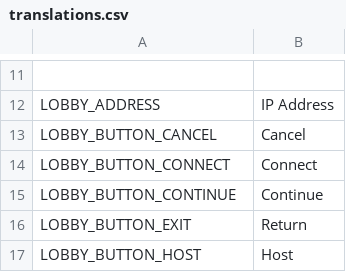
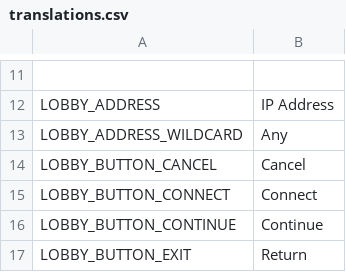
Before and after one commit to thzero/PongIt, a CSV file: translations.csv, drawn as a sheet; only a part is shown, gaps mark what is left out; the shorter side is filled out with more unchanged rows; the diff names each change by its address in the sheet, - before the commit and + after, or states it on an @@ line.

Commit message:
ip address config

```diff
--- a/translations.csv
+++ b/translations.csv
+row 13: LOBBY_ADDRESS_WILDCARD | Any
```
Also changed, not shown: 8 other files.
